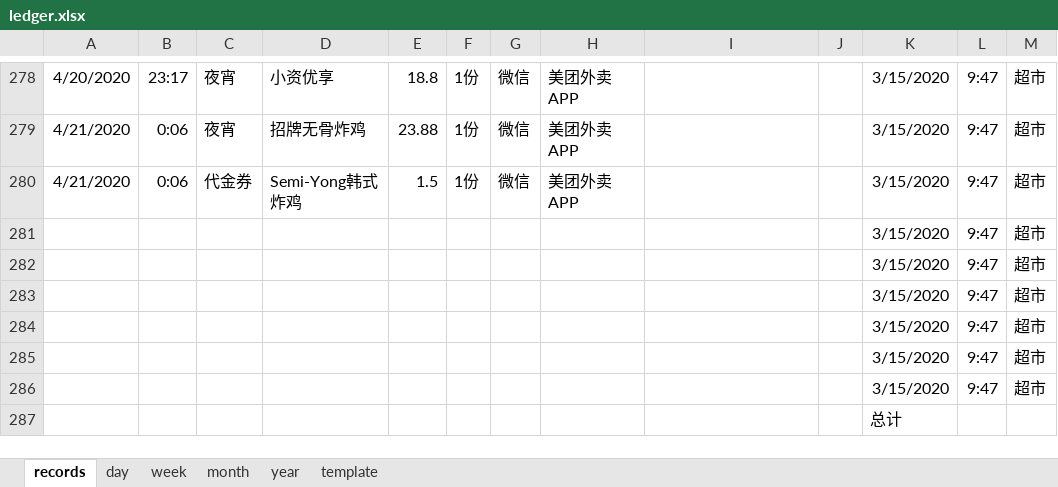
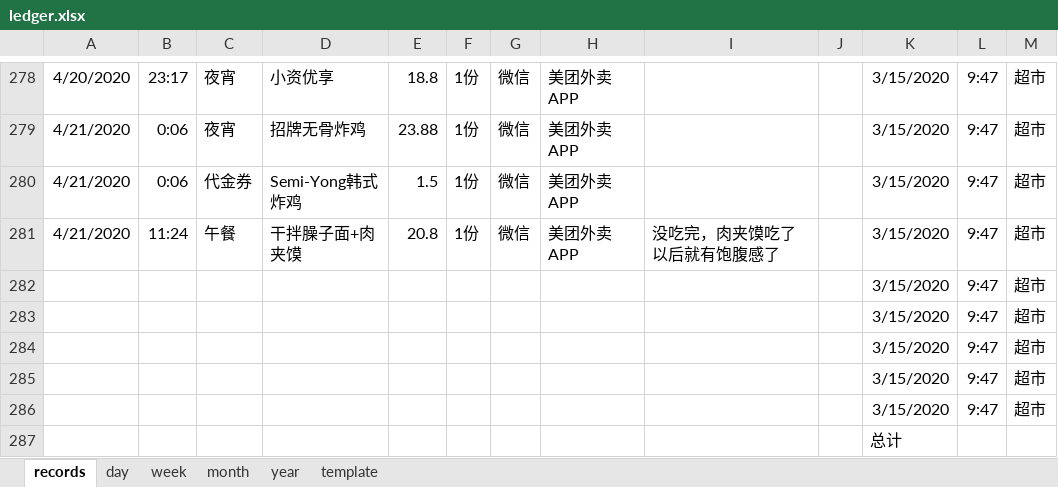
Before and after one commit to Gzhennaxia/Gzhennaxia.github.io, an Excel workbook: source/excel/ledger.xlsx, sheet records, drawn as a sheet; only a part is shown, gaps mark what is left out; values as stored, in another font and other column widths than the file's, no borders; table styles not drawn; the diff names each change by its address in the sheet, - before the commit and + after, or states it on an @@ line.

```diff
--- a/source/excel/ledger.xlsx (sheet records)
+++ b/source/excel/ledger.xlsx (sheet records)
-A281: (empty)
+A281: 4/21/2020
-B281: (empty)
+B281: 11:24
-C281: (empty)
+C281: 午餐
-D281: (empty)
+D281: 干拌臊子面+肉夹馍
-E281: (empty)
+E281: 20.8
-F281: (empty)
+F281: 1份
-G281: (empty)
+G281: 微信
-H281: (empty)
+H281: 美团外卖APP
-I281: (empty)
+I281: 没吃完，肉夹馍吃了以后就有饱腹感了
```
Also changed, not shown: 21 other files.
